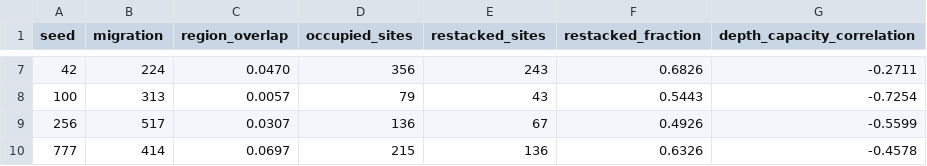
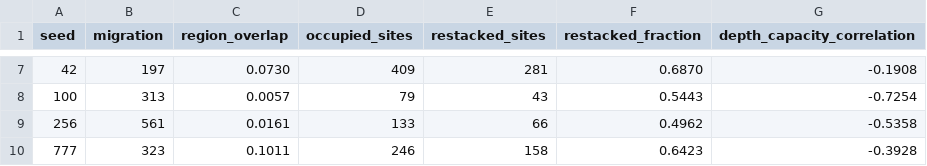
Before and after one commit to hornvale/hornvale, a CSV file: book/src/laboratory/generated/the-history/rows.csv, drawn as a sheet; only a part is shown, gaps mark what is left out; the diff covers the shown part only.

```diff
--- a/book/src/laboratory/generated/the-history/rows.csv
+++ b/book/src/laboratory/generated/the-history/rows.csv
@@ -7,4 +7,4 @@ seed,migration,region_overlap,occupied_sites,restacked_sites,restacked_fraction,
-42,224,0.0470,356,243,0.6826,-0.2711
+42,197,0.0730,409,281,0.6870,-0.1908
 100,313,0.0057,79,43,0.5443,-0.7254
-256,517,0.0307,136,67,0.4926,-0.5599
-777,414,0.0697,215,136,0.6326,-0.4578
+256,561,0.0161,133,66,0.4962,-0.5358
+777,323,0.1011,246,158,0.6423,-0.3928
```
Also changed, not shown: 30 edited cells elsewhere in this file, 19 other files.
